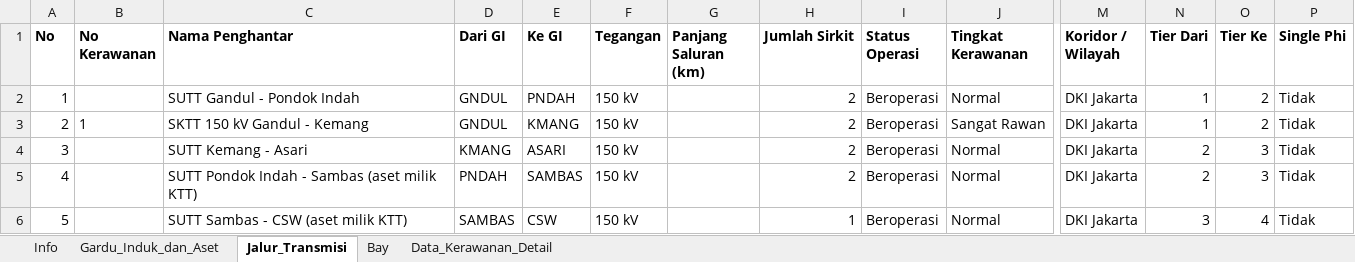
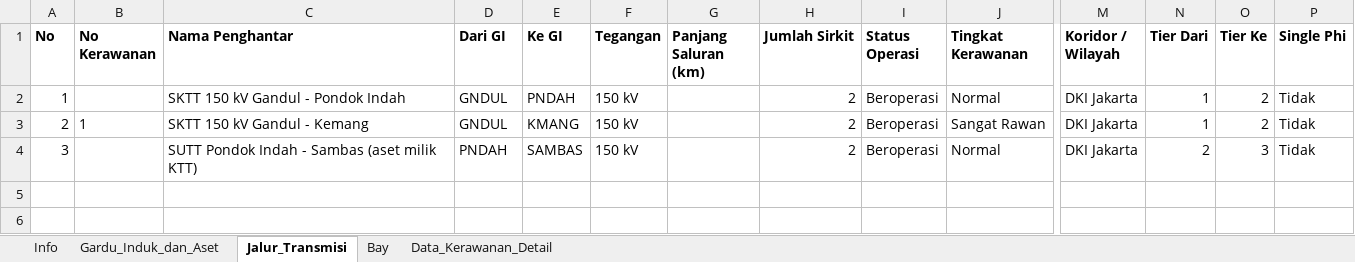
Before and after one commit to hafizna/SLD_engine, an Excel workbook: samples/ss_gndul24_ingest.xlsx, sheet Jalur_Transmisi, drawn as a sheet; only a part is shown, gaps mark what is left out; values as stored, in another font and other column widths than the file's, no borders; rows hold the shown columns only; the diff names each change by its address in the sheet, - before the commit and + after, or states it on an @@ line.

```diff
--- a/samples/ss_gndul24_ingest.xlsx (sheet Jalur_Transmisi)
+++ b/samples/ss_gndul24_ingest.xlsx (sheet Jalur_Transmisi)
-C2 (Nama Penghantar): SUTT Gandul - Pondok Indah
+C2 (Nama Penghantar): SKTT 150 kV Gandul - Pondok Indah
-C4 (Nama Penghantar): SUTT Kemang - Asari
+C4 (Nama Penghantar): SUTT Pondok Indah - Sambas (aset milik KTT)
-D4 (Dari GI): KMANG
+D4 (Dari GI): PNDAH
-E4 (Ke GI): ASARI
+E4 (Ke GI): SAMBAS
-row 5: 4 |  | SUTT Pondok Indah - Sambas (aset milik KTT) | PNDAH | SAMBAS | 150 kV |  | 2 | Beroperasi | Normal | DKI Jakarta | 2 | 3 | Tidak
-row 6: 5 |  | SUTT Sambas - CSW (aset milik KTT) | SAMBAS | CSW | 150 kV |  | 1 | Beroperasi | Normal | DKI Jakarta | 3 | 4 | Tidak
```
Also changed, not shown: sheet Gardu_Induk_dan_Aset, sheet Bay, 1 other file.
